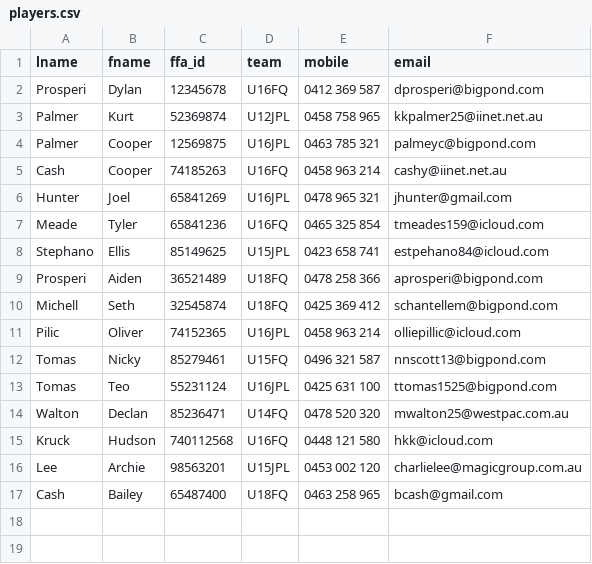
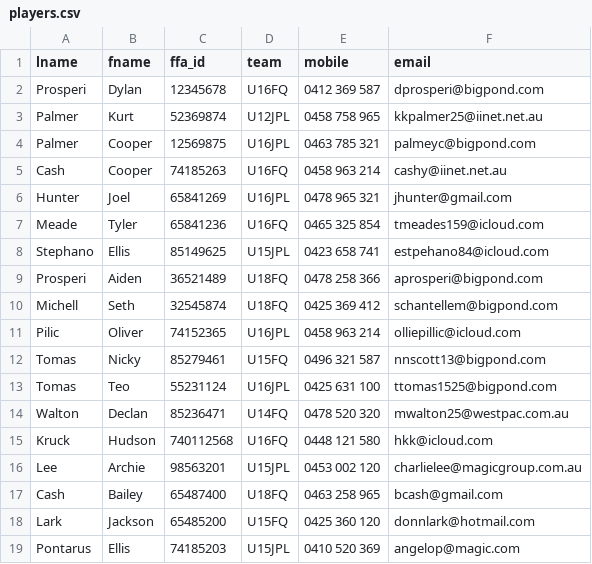
Before and after one commit to Venitak2004/Venita_Kissell_T1A3, a CSV file: src/players.csv, drawn as a sheet; the diff names each change by its address in the sheet, - before the commit and + after, or states it on an @@ line.

```diff
--- a/src/players.csv
+++ b/src/players.csv
+row 18: Lark | Jackson | 65485200 | U15FQ | 0425 360 120 | donnlark@hotmail.com
+row 19: Pontarus | Ellis | 74185203 | U15JPL | 0410 520 369 | angelop@magic.com
```
Also changed, not shown: 11 other files.
